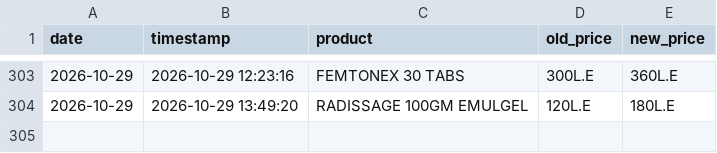
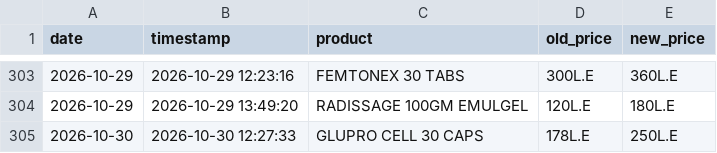
Before and after one commit to abdelmaksoud-ph/EgyptMeds, a CSV file: eg_drugs_data/price_history.csv, drawn as a sheet; only a part is shown, gaps mark what is left out; the diff names each change by its address in the sheet, - before the commit and + after, or states it on an @@ line.

```diff
--- a/eg_drugs_data/price_history.csv
+++ b/eg_drugs_data/price_history.csv
+row 305: 2026-10-30 | 2026-10-30 12:27:33 | GLUPRO CELL 30 CAPS | 178L.E | 250L.E
```
Also changed, not shown: eg_drugs_data/changed_products.csv, 3 other files.
